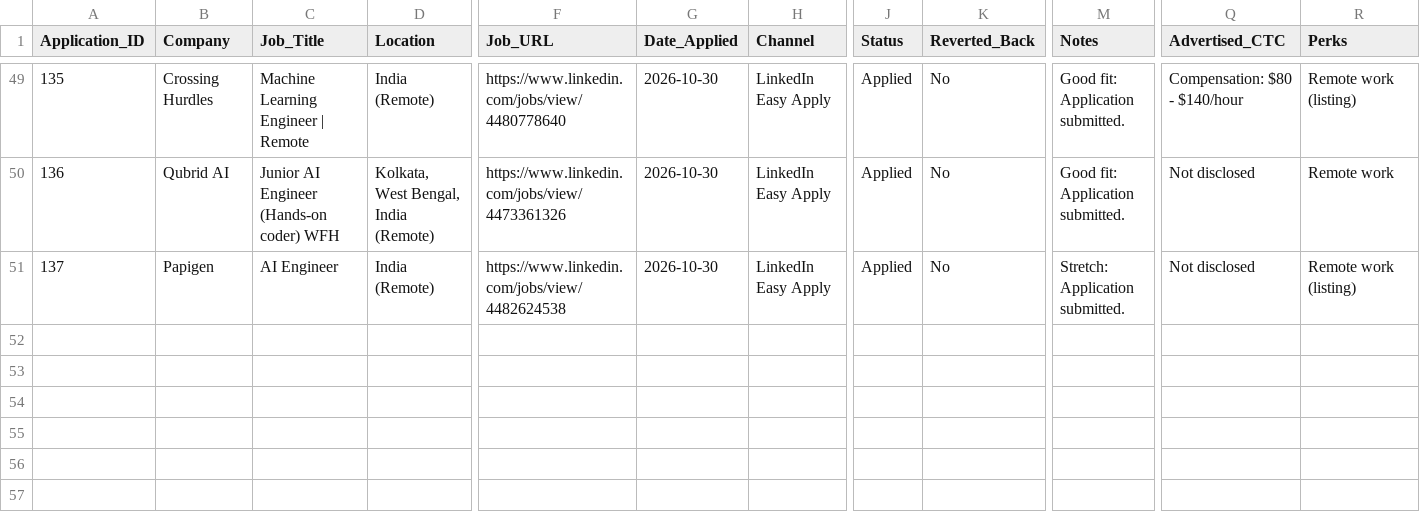
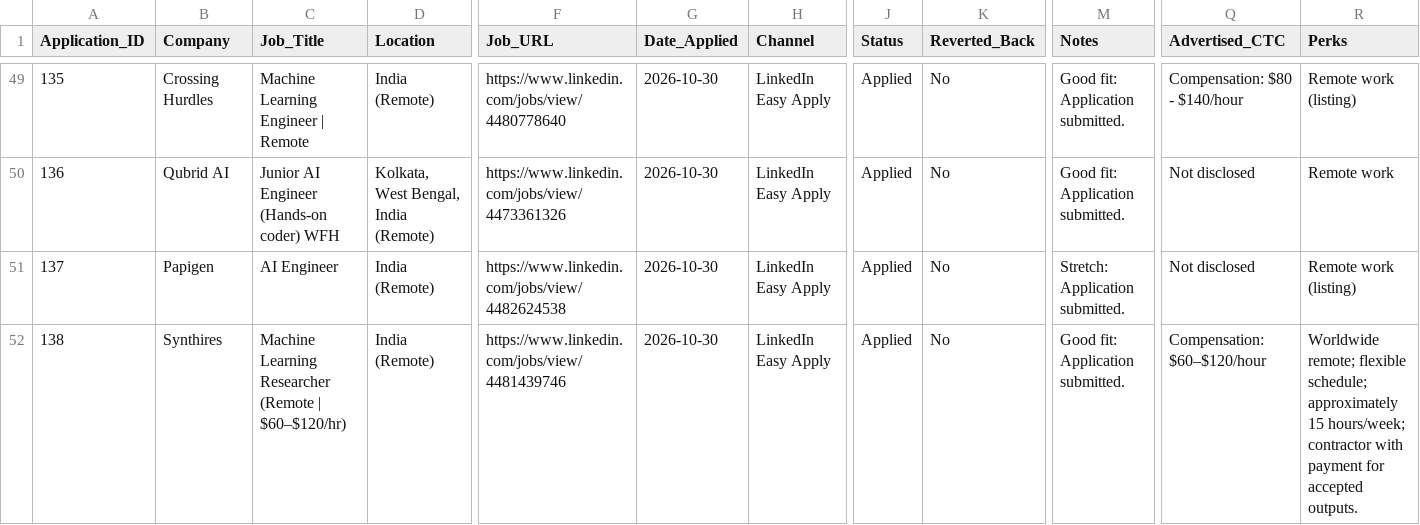
Before and after one commit to Prajwath/automate_job, a CSV file: job_applications.csv, drawn as a sheet; only a part is shown, gaps mark what is left out; rows hold the shown columns only; the diff names each change by its address in the sheet, - before the commit and + after, or states it on an @@ line.

Commit message:
Sync public dashboard statuses

```diff
--- a/job_applications.csv
+++ b/job_applications.csv
+row 52: 138 | Synthires | Machine Learning Researcher (Remote | $60–$120/hr) | India (Remote) | https://www.linkedin.com/jobs/view/4481439746 | 2026-10-30 | LinkedIn Easy Apply | Applied | No | Good fit: Application submitted. | Compensation: $60–$120/hour | Worldwide remote; flexible schedule; approximately 15 hours/week; contractor with payment for accepted outputs.
```
Also changed, not shown: vercel_site/job_applications.csv.
